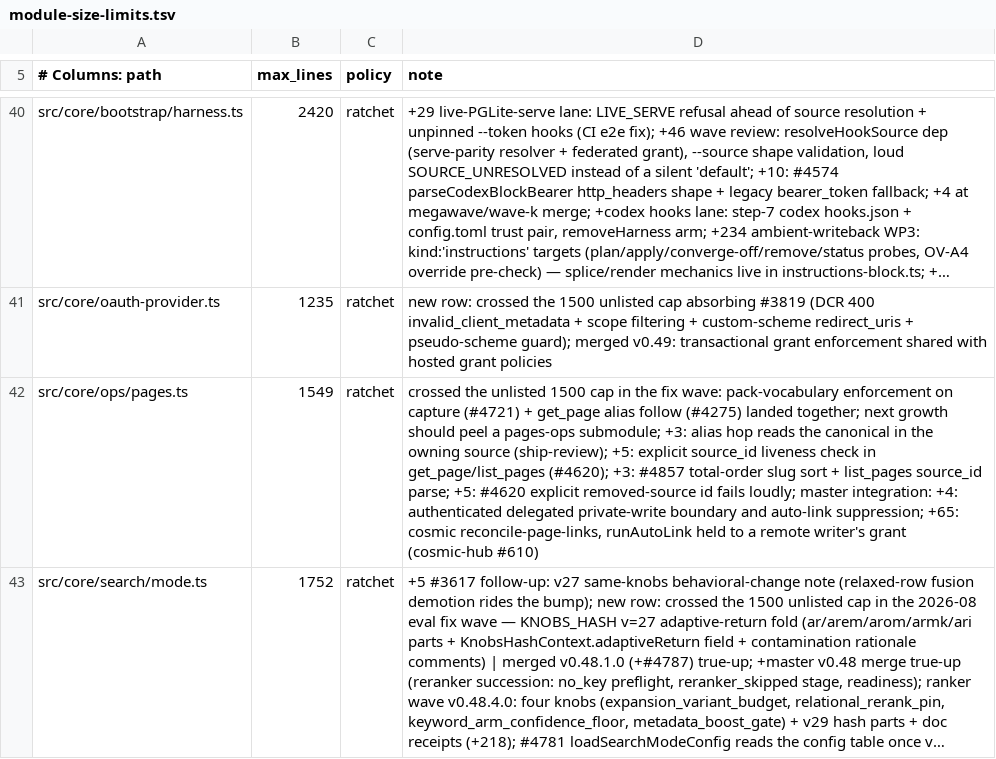
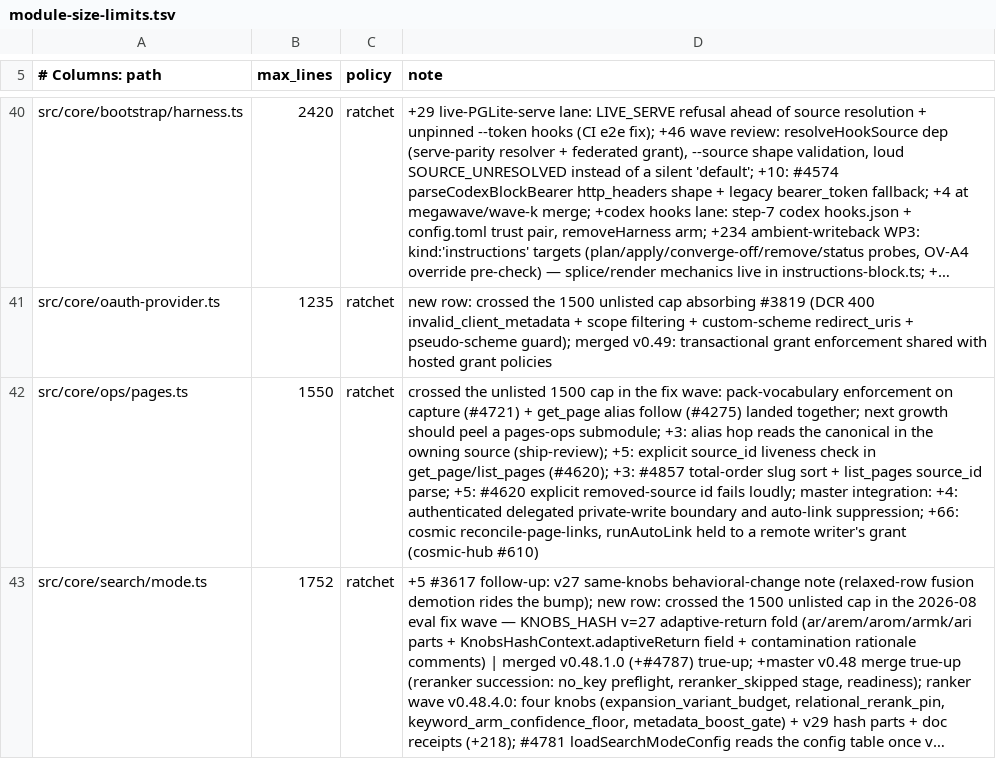
Before and after one commit to Synchromy/cosmic-engine, a TSV file: scripts/module-size-limits.tsv, drawn as a sheet; only a part is shown, gaps mark what is left out; long unchanged cells end in …; the diff names each change by its address in the sheet, - before the commit and + after, or states it on an @@ line.

```diff
--- a/scripts/module-size-limits.tsv
+++ b/scripts/module-size-limits.tsv
-B42 (max_lines): 1549
+B42 (max_lines): 1550
-D42 (note): …auto-link suppression; +65: cosmic reconcile-page-links,…
+D42 (note): …auto-link suppression; +66: cosmic reconcile-page-links,…
```
Also changed, not shown: 2 other files.
